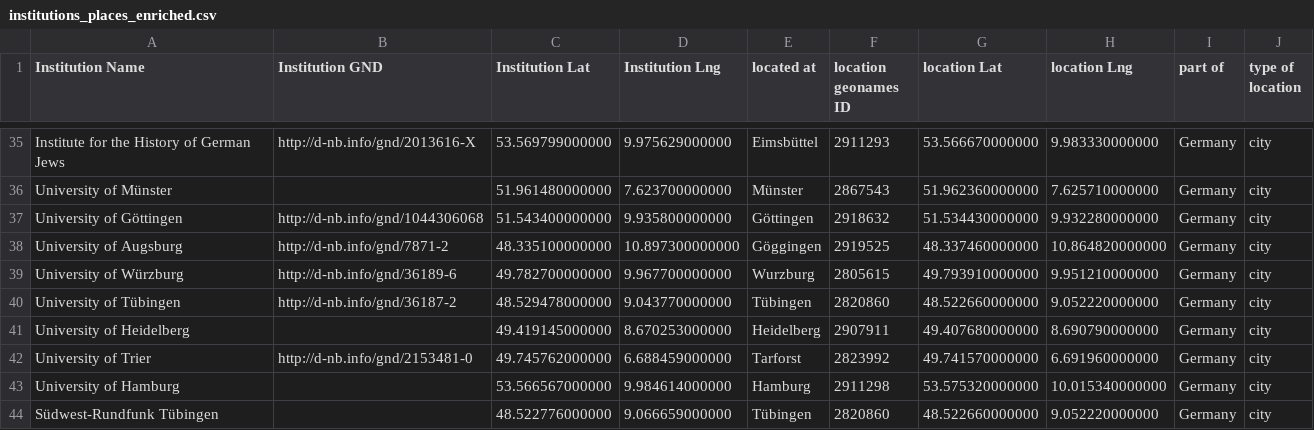
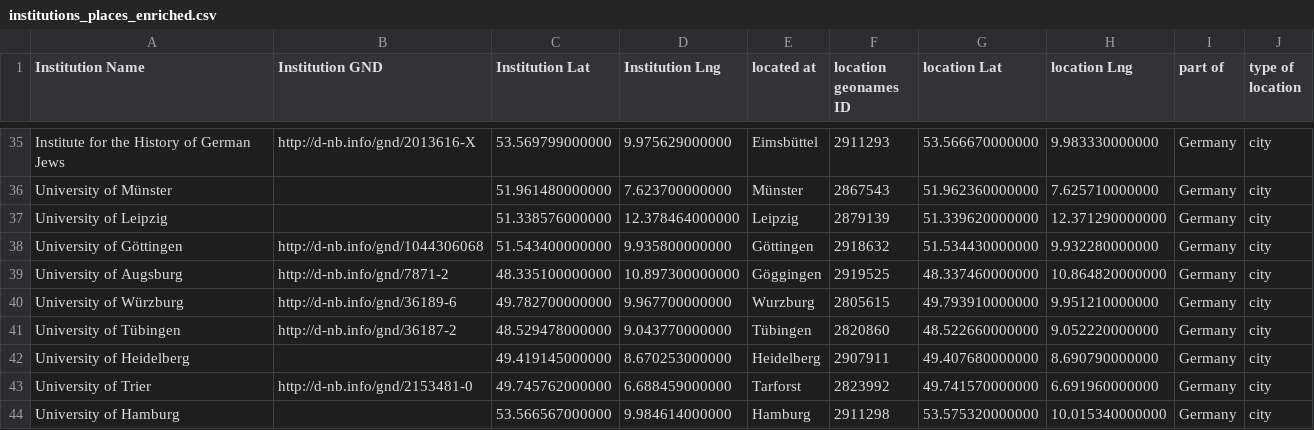
Before and after one commit to gfranzini/digEds_cat, a CSV file: institutions_places_enriched.csv, drawn as a sheet; only a part is shown, gaps mark what is left out; the shorter side is filled out with more unchanged rows; the diff names each change by its address in the sheet, - before the commit and + after, or states it on an @@ line.

Commit message:
Added UniLeipzig

```diff
--- a/institutions_places_enriched.csv
+++ b/institutions_places_enriched.csv
+row 37: University of Leipzig |  | 51.338576000000 | 12.378464000000 | Leipzig | 2879139 | 51.339620000000 | 12.371290000000 | Germany | city
```
